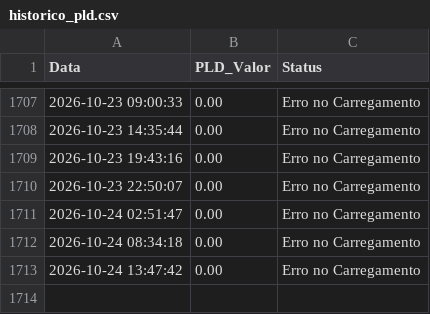
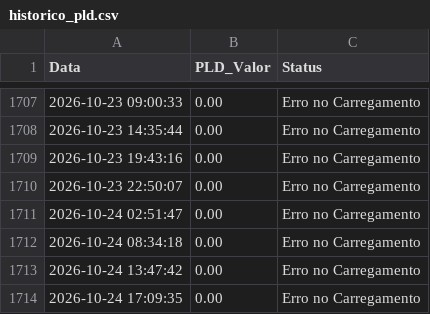
Before and after one commit to EnricoPontelli/The-first-way-wasn-t-good, a CSV file: historico_pld.csv, drawn as a sheet; only a part is shown, gaps mark what is left out.

Commit message:
Auto-update: Sat Oct 24 17:09:35 UTC 2026

```diff
--- a/historico_pld.csv
+++ b/historico_pld.csv
@@ -1713 +1713,2 @@ Data,PLD_Valor,Status
 2026-10-24 13:47:42,0.00,Erro no Carregamento
+2026-10-24 17:09:35,0.00,Erro no Carregamento
```
